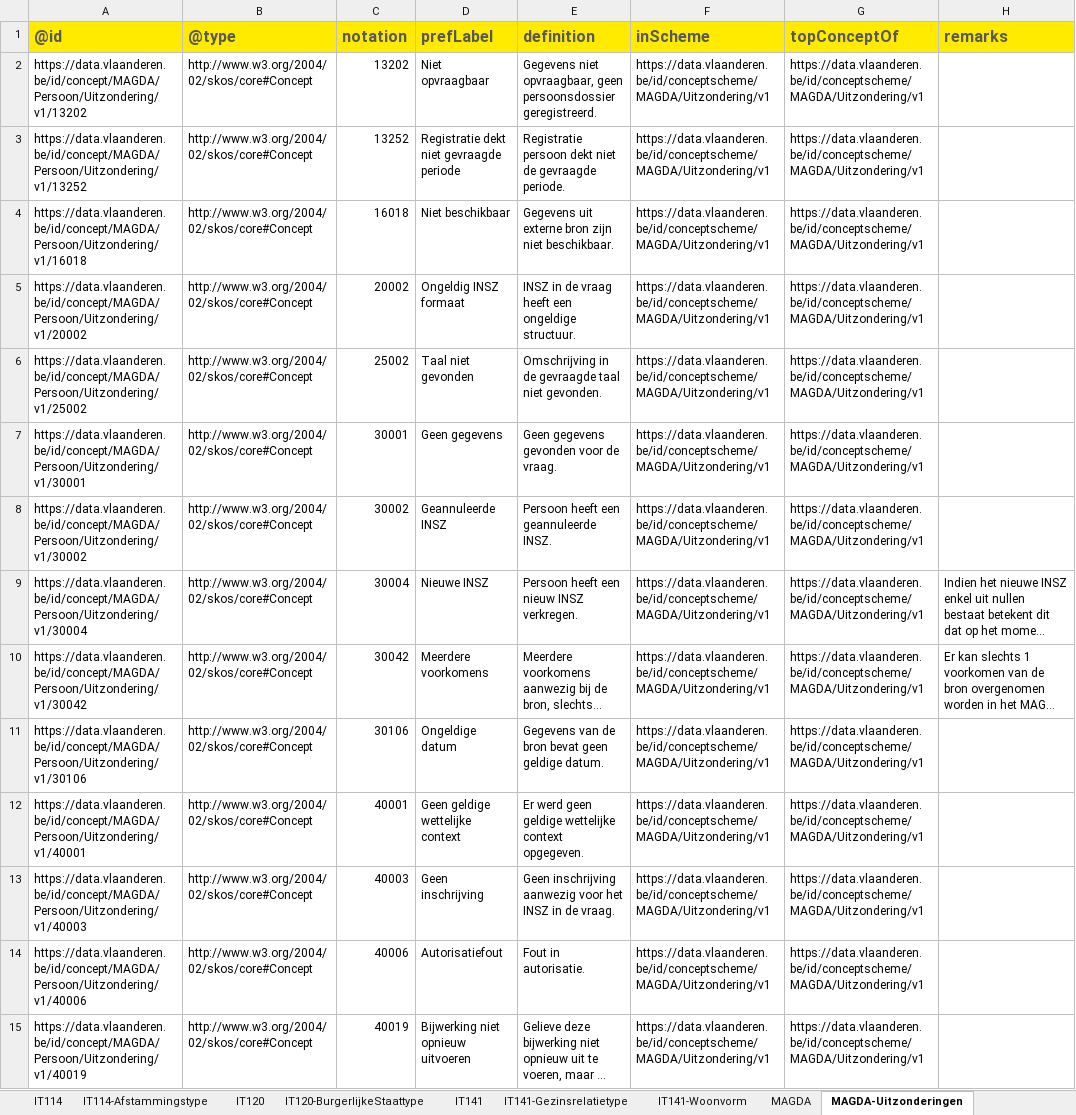
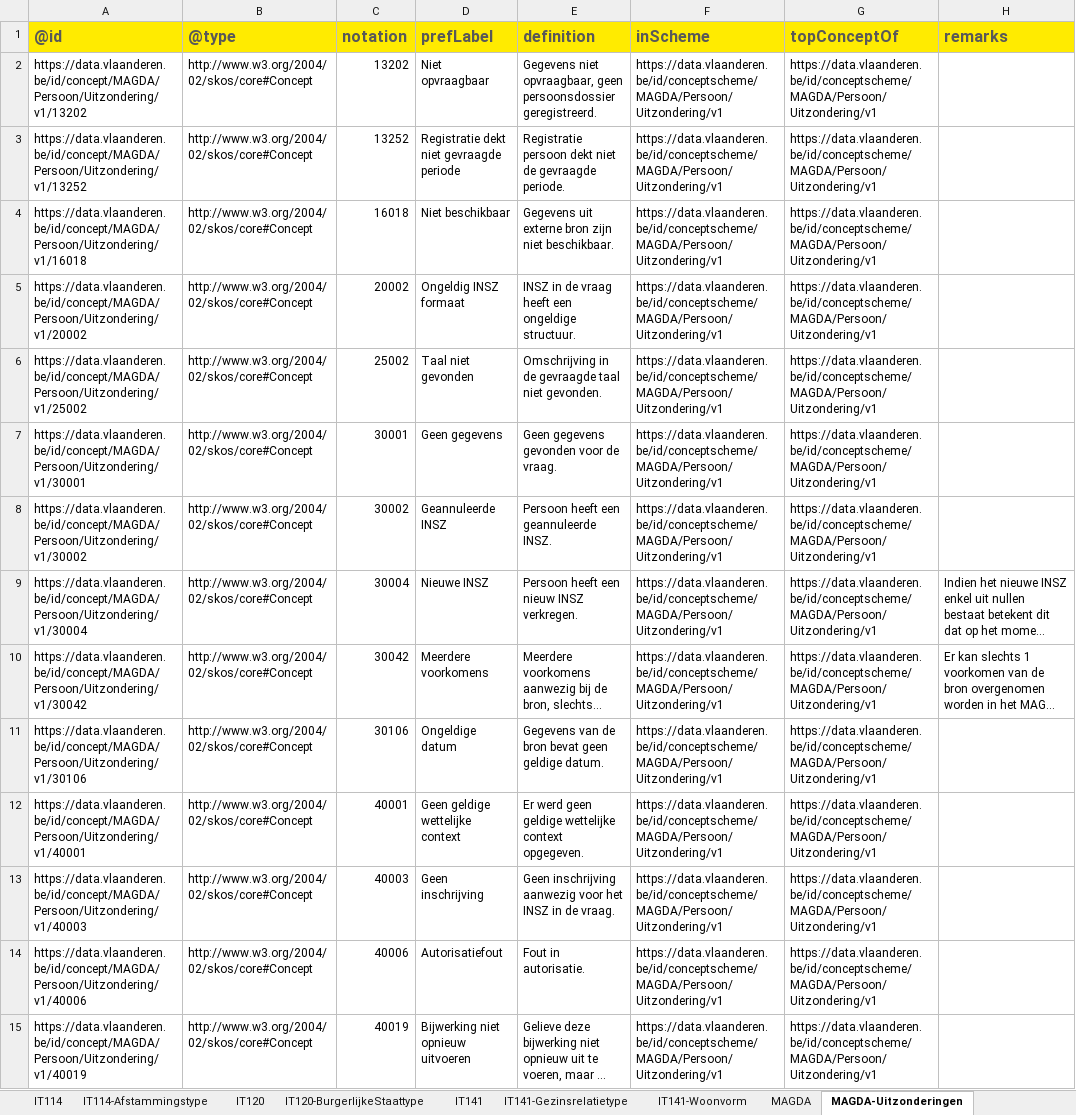
Before and after one commit to Informatievlaanderen/OSLOthema-persoon, an Excel workbook: resources/OSLO-Persoon-MAGDA-IM/20260226-codelijsten-MAGDA-Persoon.xlsm, sheet MAGDA-Uitzonderingen, drawn as a sheet; only a part is shown; long unchanged cells end in …; values as stored, in another font and other column widths than the file's, no borders; 1 other sheet too large or unreadable and not compared; the diff covers the shown part only; the diff names each change by its address in the sheet, - before the commit and + after, or states it on an @@ line.

Commit message:
OSLO-Persoon-MAGDA-IM: fix partOf codelists

```diff
--- a/resources/OSLO-Persoon-MAGDA-IM/20260226-codelijsten-MAGDA-Persoon.xlsm (sheet MAGDA-Uitzonderingen)
+++ b/resources/OSLO-Persoon-MAGDA-IM/20260226-codelijsten-MAGDA-Persoon.xlsm (sheet MAGDA-Uitzonderingen)
-F2:F15 (inScheme): https://data.vlaanderen.be/id/conceptscheme/MAGDA/Uitzondering/v1
+F2:F15 (inScheme): https://data.vlaanderen.be/id/conceptscheme/MAGDA/Persoon/Uitzondering/v1
-G2:G15 (topConceptOf): https://data.vlaanderen.be/id/conceptscheme/MAGDA/Uitzondering/v1
+G2:G15 (topConceptOf): https://data.vlaanderen.be/id/conceptscheme/MAGDA/Persoon/Uitzondering/v1
```
Also changed, not shown: 132 edited cells elsewhere in this sheet, sheet MAGDA-Omstandigheden, 4 other files.
